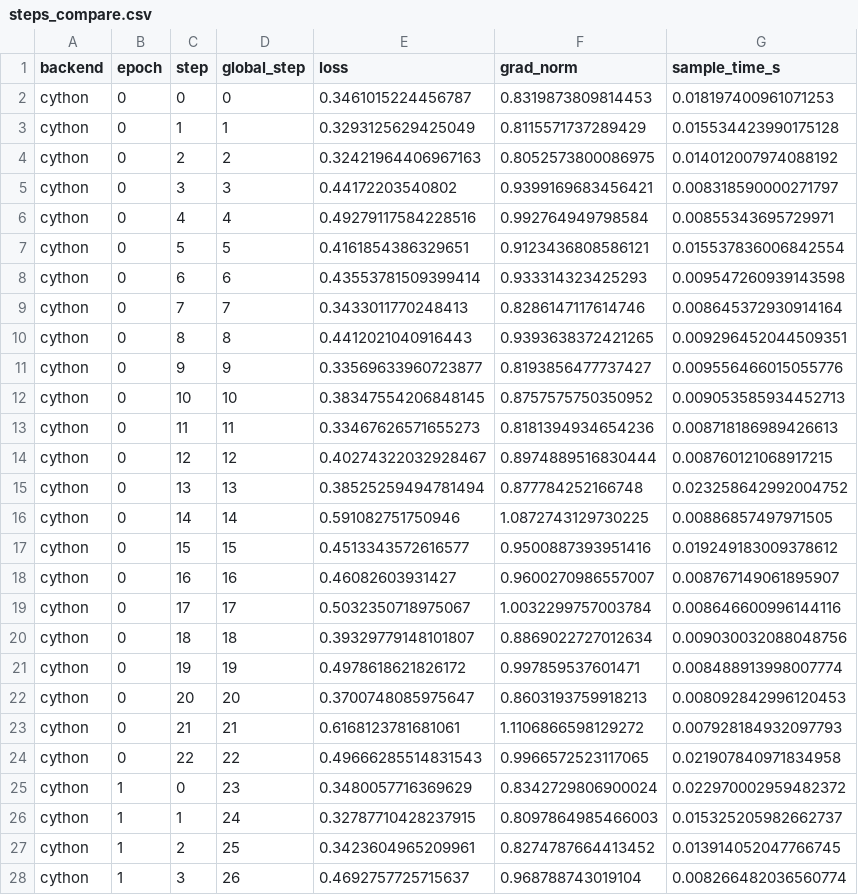
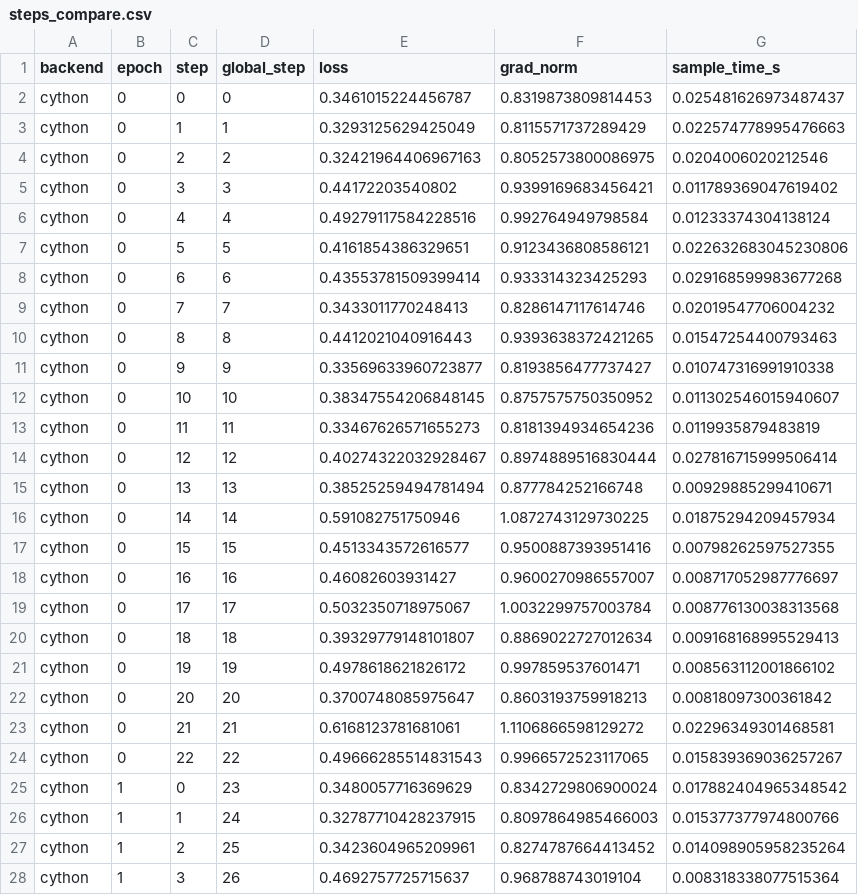
Before and after one commit to paquitopg/CLaRion, a CSV file: logs/encoder_pretrain_compare/steps_compare.csv, drawn as a sheet; only a part is shown; the diff covers the shown part only.

```diff
--- a/logs/encoder_pretrain_compare/steps_compare.csv
+++ b/logs/encoder_pretrain_compare/steps_compare.csv
@@ -1,28 +1,28 @@
 backend,epoch,step,global_step,loss,grad_norm,sample_time_s
-cython,0,0,0,0.3461015224456787,0.8319873809814453,0.018197400961071253
-cython,0,1,1,0.3293125629425049,0.8115571737289429,0.015534423990175128
-cython,0,2,2,0.32421964406967163,0.8052573800086975,0.014012007974088192
-cython,0,3,3,0.44172203540802,0.9399169683456421,0.008318590000271797
-cython,0,4,4,0.49279117584228516,0.992764949798584,0.00855343695729971
-cython,0,5,5,0.4161854386329651,0.9123436808586121,0.015537836006842554
-cython,0,6,6,0.43553781509399414,0.933314323425293,0.009547260939143598
-cython,0,7,7,0.3433011770248413,0.8286147117614746,0.008645372930914164
-cython,0,8,8,0.4412021040916443,0.9393638372421265,0.009296452044509351
-cython,0,9,9,0.33569633960723877,0.8193856477737427,0.009556466015055776
-cython,0,10,10,0.38347554206848145,0.8757575750350952,0.009053585934452713
-cython,0,11,11,0.33467626571655273,0.8181394934654236,0.008718186989426613
-cython,0,12,12,0.40274322032928467,0.8974889516830444,0.008760121068917215
-cython,0,13,13,0.38525259494781494,0.877784252166748,0.023258642992004752
-cython,0,14,14,0.591082751750946,1.0872743129730225,0.00886857497971505
-cython,0,15,15,0.4513343572616577,0.9500887393951416,0.019249183009378612
-cython,0,16,16,0.46082603931427,0.9600270986557007,0.008767149061895907
-cython,0,17,17,0.5032350718975067,1.0032299757003784,0.008646600996144116
-cython,0,18,18,0.39329779148101807,0.8869022727012634,0.009030032088048756
-cython,0,19,19,0.4978618621826172,0.997859537601471,0.008488913998007774
-cython,0,20,20,0.3700748085975647,0.8603193759918213,0.008092842996120453
-cython,0,21,21,0.6168123781681061,1.1106866598129272,0.007928184932097793
-cython,0,22,22,0.49666285514831543,0.9966572523117065,0.021907840971834958
-cython,1,0,23,0.3480057716369629,0.8342729806900024,0.022970002959482372
-cython,1,1,24,0.32787710428237915,0.8097864985466003,0.015325205982662737
-cython,1,2,25,0.3423604965209961,0.8274787664413452,0.013914052047766745
-cython,1,3,26,0.4692757725715637,0.968788743019104,0.008266482036560774
+cython,0,0,0,0.3461015224456787,0.8319873809814453,0.025481626973487437
+cython,0,1,1,0.3293125629425049,0.8115571737289429,0.022574778995476663
+cython,0,2,2,0.32421964406967163,0.8052573800086975,0.0204006020212546
+cython,0,3,3,0.44172203540802,0.9399169683456421,0.011789369047619402
+cython,0,4,4,0.49279117584228516,0.992764949798584,0.01233374304138124
+cython,0,5,5,0.4161854386329651,0.9123436808586121,0.022632683045230806
+cython,0,6,6,0.43553781509399414,0.933314323425293,0.029168599983677268
+cython,0,7,7,0.3433011770248413,0.8286147117614746,0.02019547706004232
+cython,0,8,8,0.4412021040916443,0.9393638372421265,0.01547254400793463
+cython,0,9,9,0.33569633960723877,0.8193856477737427,0.010747316991910338
+cython,0,10,10,0.38347554206848145,0.8757575750350952,0.011302546015940607
+cython,0,11,11,0.33467626571655273,0.8181394934654236,0.0119935879483819
+cython,0,12,12,0.40274322032928467,0.8974889516830444,0.027816715999506414
+cython,0,13,13,0.38525259494781494,0.877784252166748,0.00929885299410671
+cython,0,14,14,0.591082751750946,1.0872743129730225,0.01875294209457934
+cython,0,15,15,0.4513343572616577,0.9500887393951416,0.00798262597527355
+cython,0,16,16,0.46082603931427,0.9600270986557007,0.008717052987776697
+cython,0,17,17,0.5032350718975067,1.0032299757003784,0.008776130038313568
+cython,0,18,18,0.39329779148101807,0.8869022727012634,0.009168168995529413
+cython,0,19,19,0.4978618621826172,0.997859537601471,0.008563112001866102
+cython,0,20,20,0.3700748085975647,0.8603193759918213,0.00818097300361842
+cython,0,21,21,0.6168123781681061,1.1106866598129272,0.02296349301468581
+cython,0,22,22,0.49666285514831543,0.9966572523117065,0.015839369036257267
+cython,1,0,23,0.3480057716369629,0.8342729806900024,0.017882404965348542
+cython,1,1,24,0.32787710428237915,0.8097864985466003,0.015377377974800766
+cython,1,2,25,0.3423604965209961,0.8274787664413452,0.014098905958235264
+cython,1,3,26,0.4692757725715637,0.968788743019104,0.008318338077515364
```
Also changed, not shown: 65 edited cells elsewhere in this file, logs/clarion_experiment_compare/perf_compare.csv, logs/clarion_experiment_compare/train_steps_compare.csv, 15 other files.
